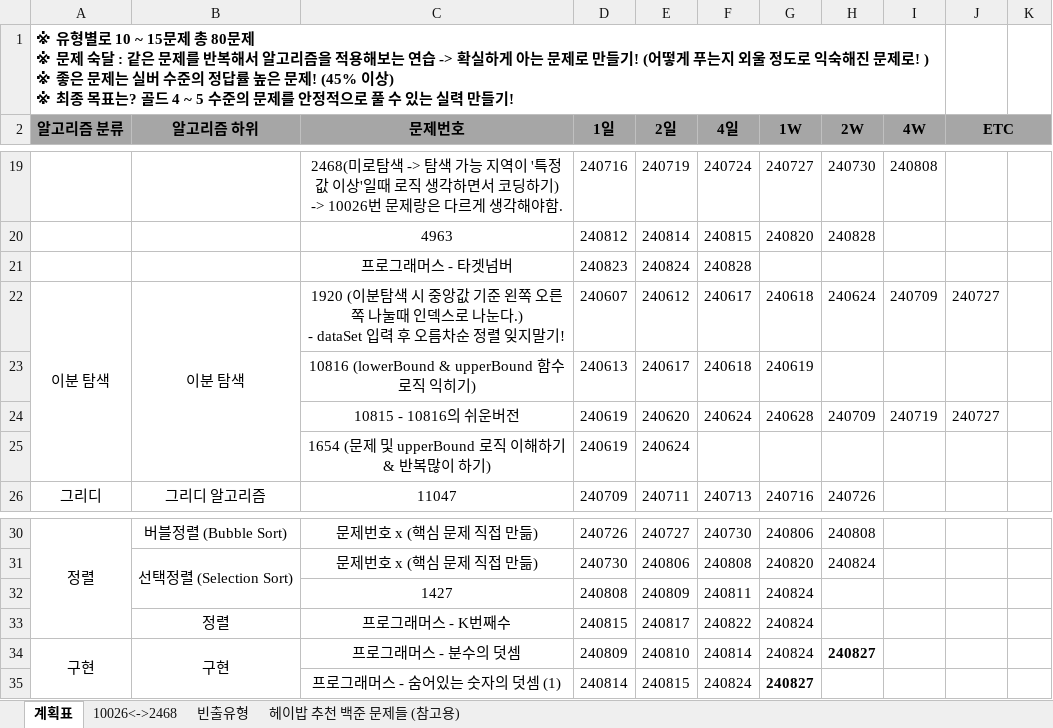
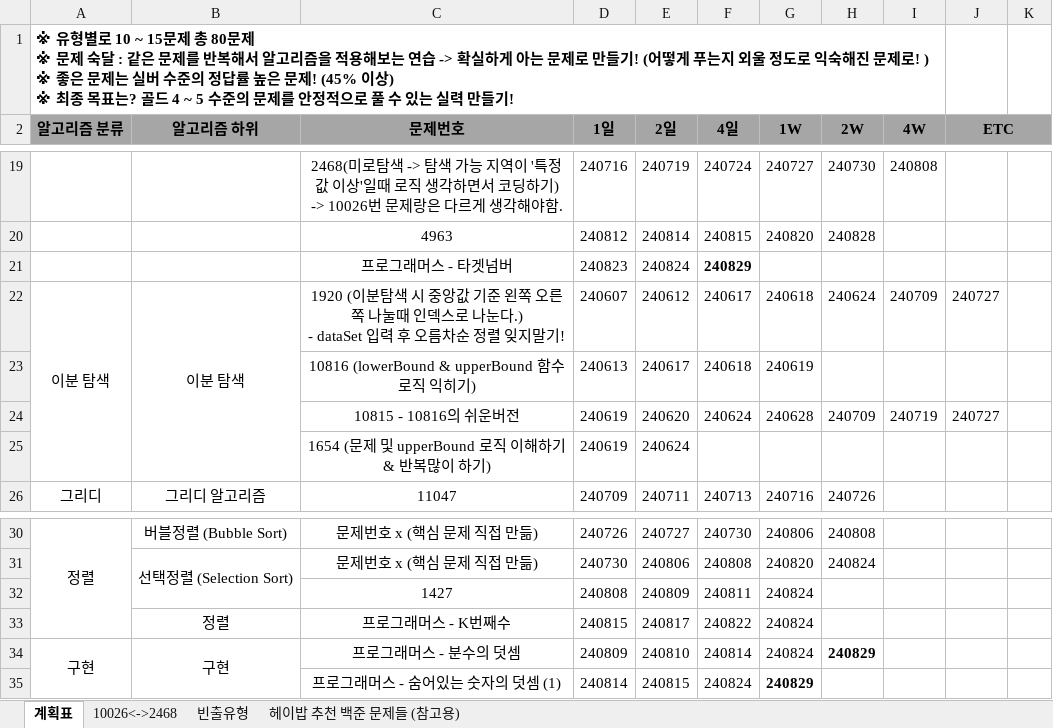
Before and after one commit to developerKTU/AlgorithmStudy, an Excel workbook: 알고리즘 계획표.xlsx, sheet 계획표, drawn as a sheet; only a part is shown, gaps mark what is left out; values as stored, in another font and other column widths than the file's, no borders; the diff names each change by its address in the sheet, - before the commit and + after, or states it on an @@ line.

Commit message:
Algorithm Study - 알고리즘 일정표 업데이트

```diff
--- a/알고리즘 계획표.xlsx (sheet 계획표)
+++ b/알고리즘 계획표.xlsx (sheet 계획표)
-F21 (4일): 240828
+F21 (4일): 240829
-F21 bold: off
+F21 bold: on
-H34 (2W): 240827
+H34 (2W): 240829
-G35 (1W): 240827
+G35 (1W): 240829
```
